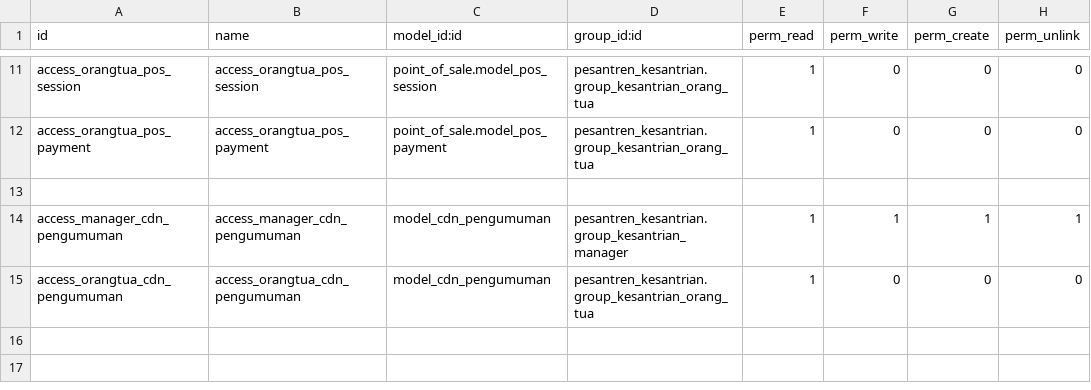
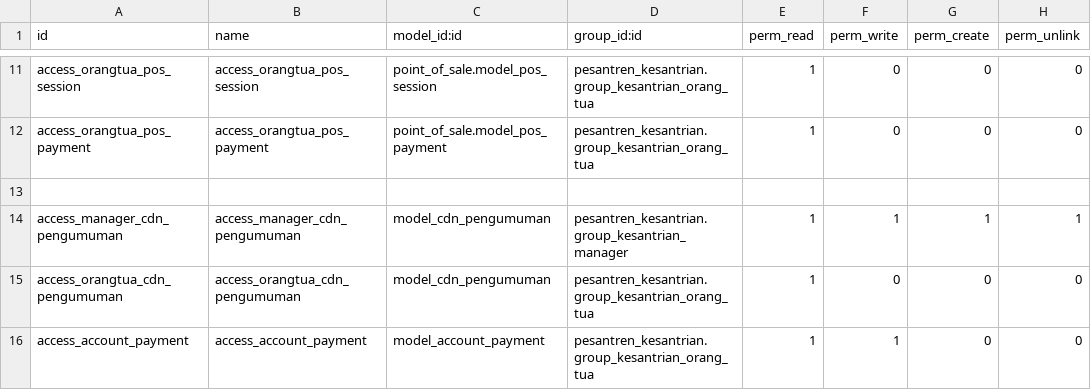
Before and after one commit to WH0-1-N1T-ZeRo/Pesantren, a CSV file: pesantren_orangtua/security/ir.model.access.csv, drawn as a sheet; only a part is shown, gaps mark what is left out.

Commit message:
Pesantren -u Attendance,Menu,Keuangan,PSB

```diff
--- a/pesantren_orangtua/security/ir.model.access.csv
+++ b/pesantren_orangtua/security/ir.model.access.csv
@@ -15 +15,2 @@ access_manager_cdn_pengumuman,access_manager_cdn_pengumuman,model_cdn_pengumuman
 access_orangtua_cdn_pengumuman,access_orangtua_cdn_pengumuman,model_cdn_pengumuman,pesantren_kesantrian.group_kesantrian_orang_tua,1,0,0,0
+access_account_payment,access_account_payment,model_account_payment,pesantren_kesantrian.group_kesantrian_orang_tua,1,1,0,0
```
Also changed, not shown: 17 other files.
